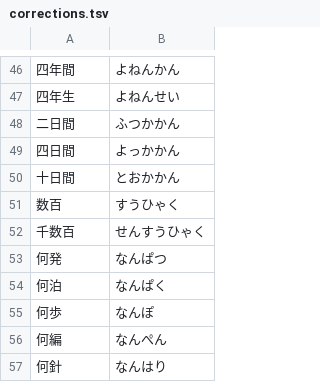
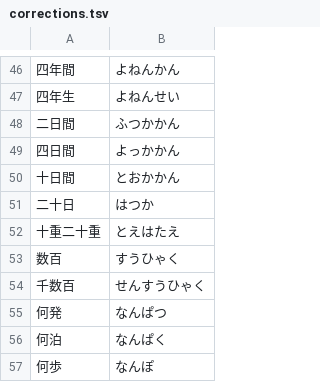
Before and after one commit to kanaemi-app/kanaemi-dict, a TSV file: analyzer/corrections.tsv, drawn as a sheet; only a part is shown, gaps mark what is left out; the shorter side is filled out with more unchanged rows.

```diff
--- a/analyzer/corrections.tsv
+++ b/analyzer/corrections.tsv
@@ -50,2 +50,4 @@
 十日間	とおかかん
+二十日	はつか
+十重二十重	とえはたえ
 数百	すうひゃく
```
Also changed, not shown: evaluation/words.tsv.
